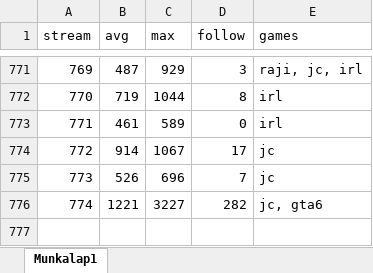
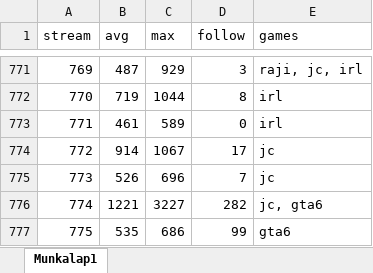
Before and after one commit to balintkardos/ChatlogDorozea, an Excel workbook: DorozeaStreamStats.xlsx, sheet Munkalap1, drawn as a sheet; only a part is shown, gaps mark what is left out; values as stored, in another font and other column widths than the file's, no borders; charts and pictures not drawn; the diff names each change by its address in the sheet, - before the commit and + after, or states it on an @@ line.

```diff
--- a/DorozeaStreamStats.xlsx (sheet Munkalap1)
+++ b/DorozeaStreamStats.xlsx (sheet Munkalap1)
+row 777: 775 | 535 | 686 | 99 | gta6
```
Also changed, not shown: 4 other files.
